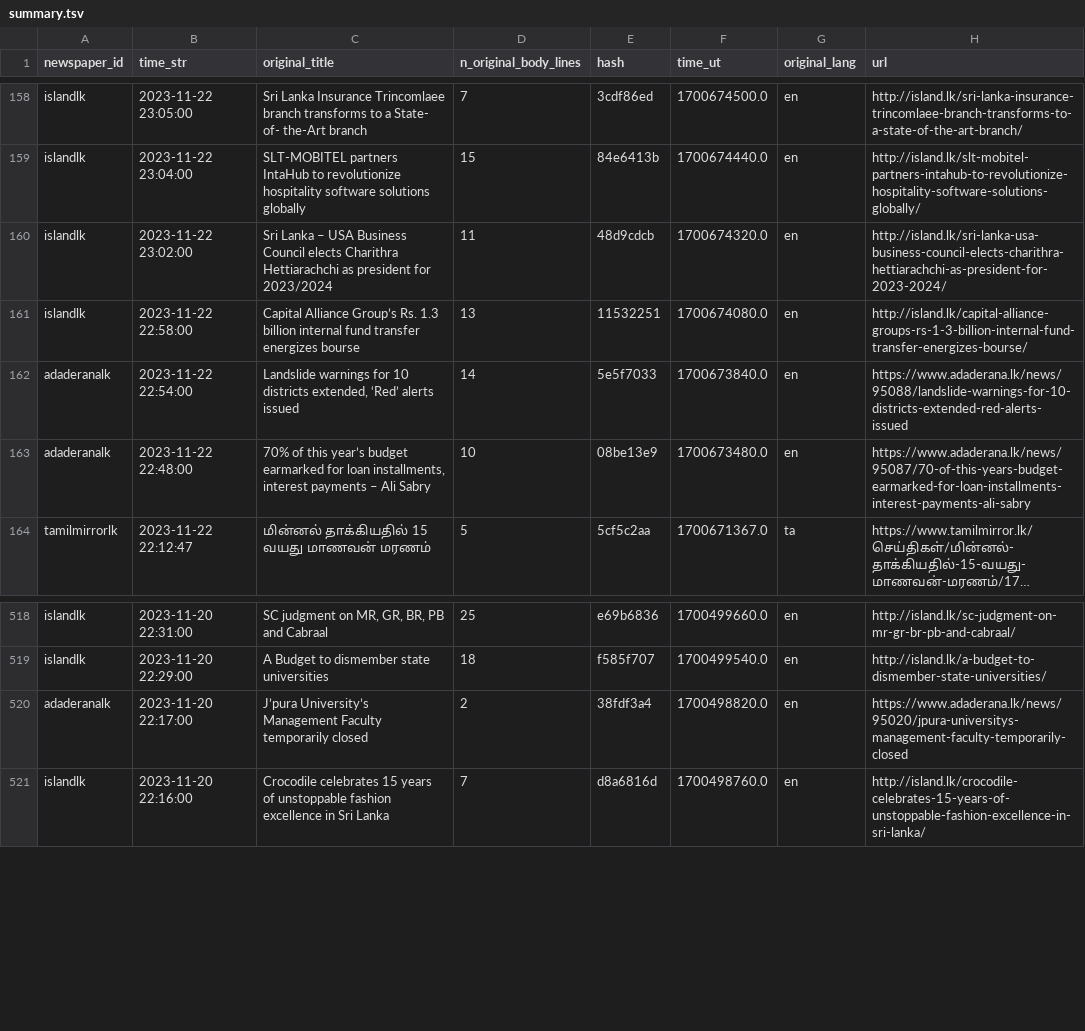
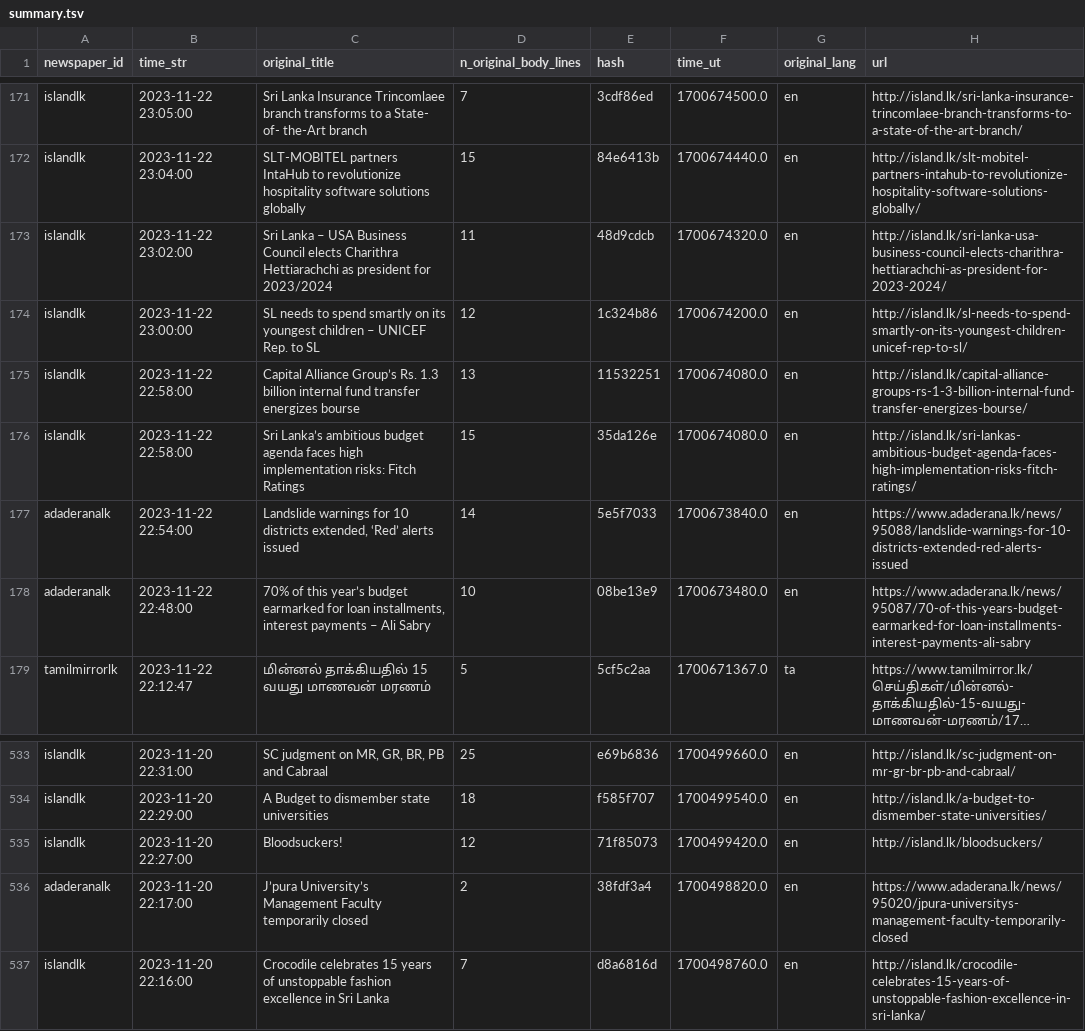
Before and after one commit to nuuuwan/news_lk3_data, a TSV file: reports/summary.tsv, drawn as a sheet; only a part is shown, gaps mark what is left out; long unchanged cells end in …; the diff covers the shown part only; the diff names each change by its address in the sheet, - before the commit and + after, or states it on an @@ line.

```diff
--- a/reports/summary.tsv
+++ b/reports/summary.tsv
+row 174: islandlk | 2023-11-22 23:00:00 | SL needs to spend smartly on its youngest children – UNICEF Rep. to SL | 12 | 1c324b86 | 1700674200.0 | en | http://island.lk/sl-needs-to-spend-smartly-on-its-youngest-children-unicef-rep-to-sl/
+row 176: islandlk | 2023-11-22 22:58:00 | Sri Lanka’s ambitious budget agenda faces high implementation risks: Fitch Ratings | 15 | 35da126e | 1700674080.0 | en | http://island.lk/sri-lankas-ambitious-budget-agenda-faces-high-implementation-risks-fitch-ratings/
+row 535: islandlk | 2023-11-20 22:27:00 | Bloodsuckers! | 12 | 71f85073 | 1700499420.0 | en | http://island.lk/bloodsuckers/
```
Also changed, not shown: 13 added rows elsewhere in this file, 1 other file.
